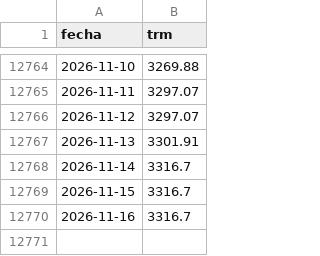
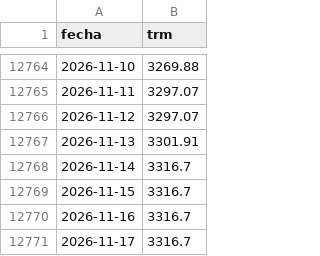
Before and after one commit to nicolasfgc/Indicadores-economia-colombiana, a CSV file: datos/tasas/trm_diaria.csv, drawn as a sheet; only a part is shown, gaps mark what is left out; the diff names each change by its address in the sheet, - before the commit and + after, or states it on an @@ line.

```diff
--- a/datos/tasas/trm_diaria.csv
+++ b/datos/tasas/trm_diaria.csv
+row 12771: 2026-11-17 | 3316.7
```
Also changed, not shown: datos/tasas/tasas_diarias.csv, 4 other files.
